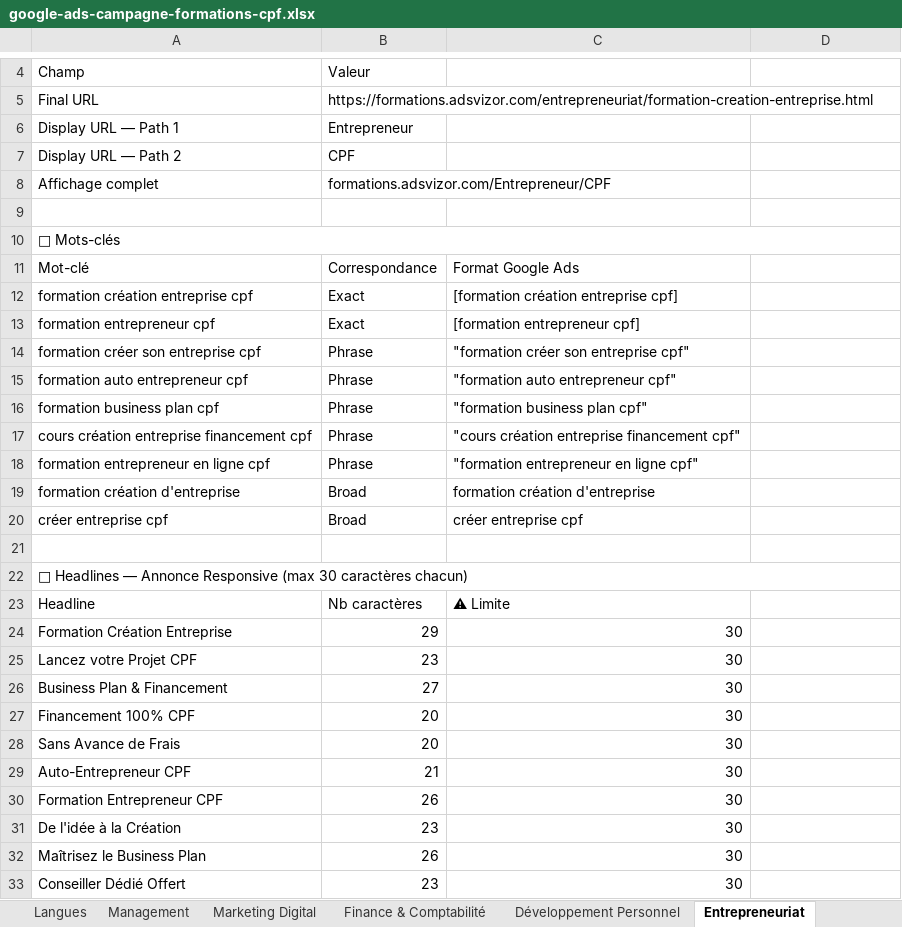
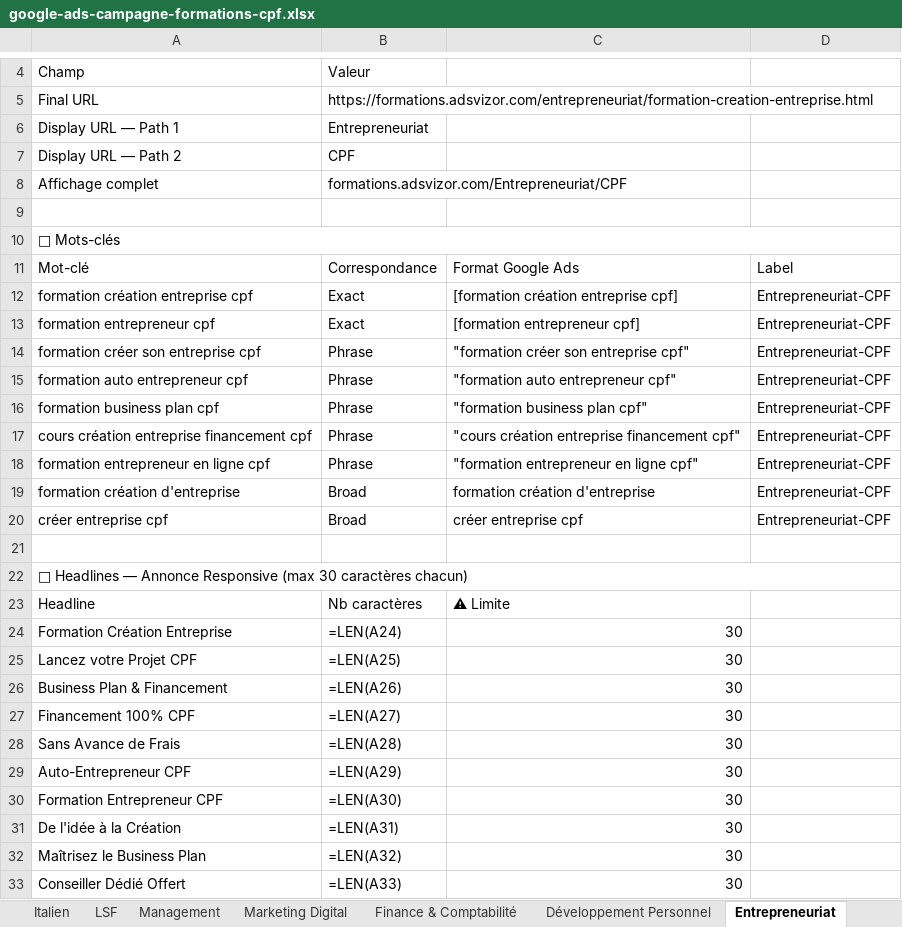
Before and after one commit to adsvizor/adsvizor-web, an Excel workbook: google-ads-campagne-formations-cpf.xlsx, sheet Entrepreneuriat, drawn as a sheet; only a part is shown, gaps mark what is left out; values as stored, in another font and other column widths than the file's, no cell formats; formulas without a stored value are shown as written; the diff covers the shown part only; the diff names each change by its address in the sheet, - before the commit and + after, or states it on an @@ line.

```diff
--- a/google-ads-campagne-formations-cpf.xlsx (sheet Entrepreneuriat)
+++ b/google-ads-campagne-formations-cpf.xlsx (sheet Entrepreneuriat)
+sheet tab: Italien
+sheet tab: LSF
-B6: Entrepreneur
+B6: Entrepreneuriat
-B8: formations.adsvizor.com/Entrepreneur/CPF
+B8: formations.adsvizor.com/Entrepreneuriat/CPF
-D11: (empty)
+D11: Label
-D12:D20: (empty)
+D12:D20: Entrepreneuriat-CPF
-B24: 29
+B24: =LEN(A24)
-B25: 23
+B25: =LEN(A25)
-B26: 27
+B26: =LEN(A26)
-B27: 20
+B27: =LEN(A27)
-B28: 20
+B28: =LEN(A28)
-B29: 21
+B29: =LEN(A29)
-B30: 26
+B30: =LEN(A30)
-B31: 23
+B31: =LEN(A31)
-B32: 26
+B32: =LEN(A32)
-B33: 23
+B33: =LEN(A33)
```
Also changed, not shown: 1 added row and 13 edited cells elsewhere in this sheet, sheet WordPress, sheet Intelligence Artificielle, sheet Bureautique, sheet Management, sheet Marketing Digital, sheet Finance & Comptabilité, 2 more sheets, other sheet tabs, cell formats, 2 other files.
